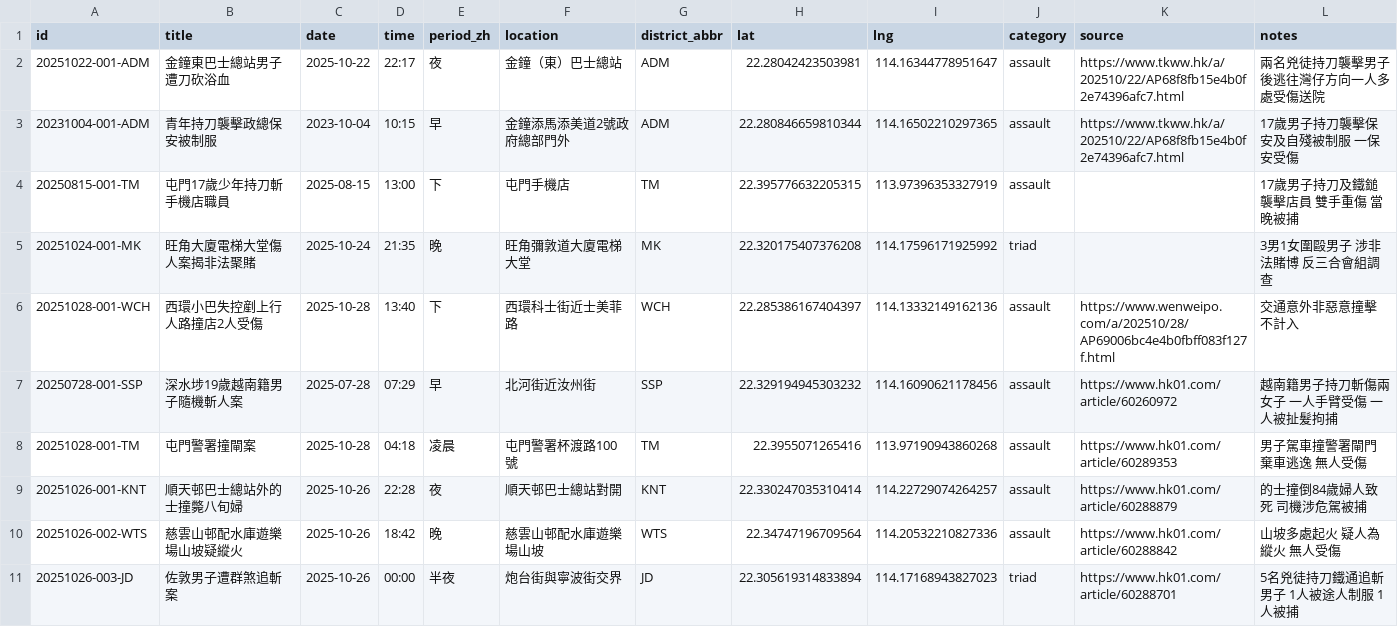
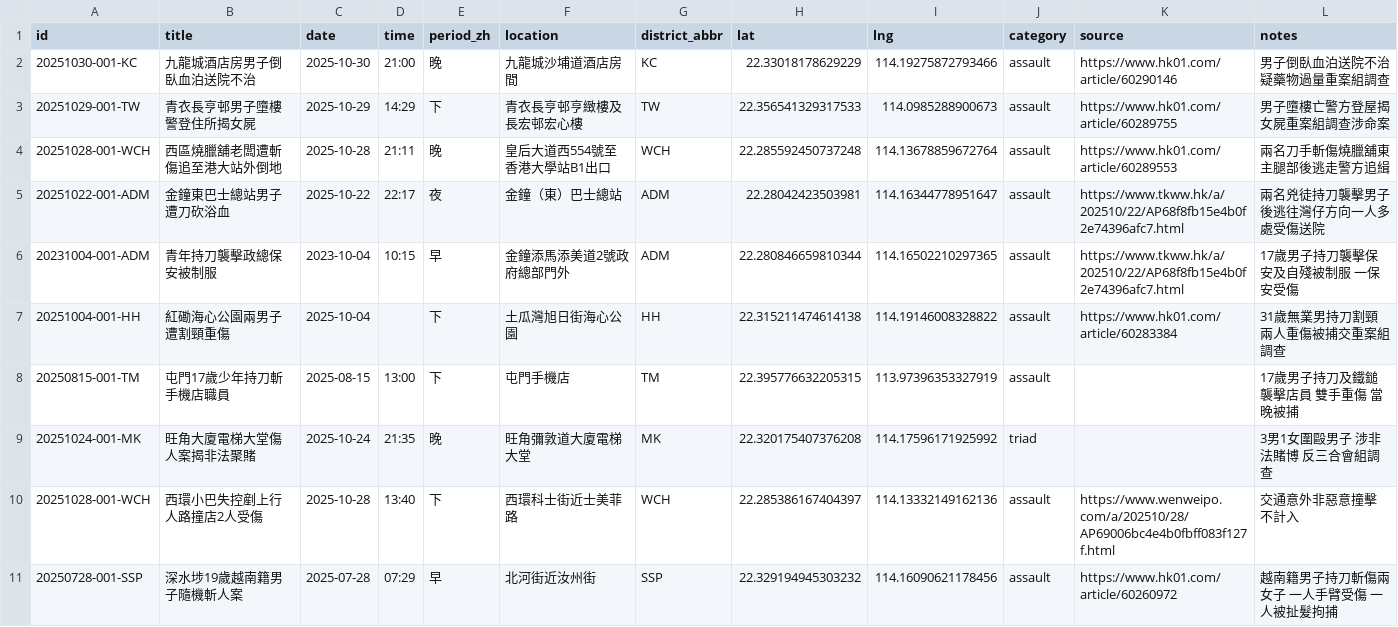
Before and after one commit to hey1www/hey1www.github.io, a CSV file: open-street-arena/data/incidents.csv, drawn as a sheet; only a part is shown; the shorter side is filled out with more unchanged rows; the diff names each change by its address in the sheet, - before the commit and + after, or states it on an @@ line.

```diff
--- a/open-street-arena/data/incidents.csv
+++ b/open-street-arena/data/incidents.csv
+row 2: 20251030-001-KC | 九龍城酒店房男子倒臥血泊送院不治 | 2025-10-30 | 21:00 | 晚 | 九龍城沙埔道酒店房間 | KC | 22.33018178629229 | 114.19275872793466 | assault | https://www.hk01.com/article/60290146 | 男子倒臥血泊送院不治疑藥物過量重案組調查
+row 3: 20251029-001-TW | 青衣長亨邨男子墮樓警登住所揭女屍 | 2025-10-29 | 14:29 | 下 | 青衣長亨邨亨緻樓及長宏邨宏心樓 | TW | 22.356541329317533 | 114.0985288900673 | assault | https://www.hk01.com/article/60289755 | 男子墮樓亡警方登屋揭女屍重案組調查涉命案
+row 4: 20251028-001-WCH | 西區燒臘舖老闆遭斬傷追至港大站外倒地 | 2025-10-28 | 21:11 | 晚 | 皇后大道西554號至香港大學站B1出口 | WCH | 22.285592450737248 | 114.13678859672764 | assault | https://www.hk01.com/article/60289553 | 兩名刀手斬傷燒臘舖東主腿部後逃走警方追緝
+row 7: 20251004-001-HH | 紅磡海心公園兩男子遭割頸重傷 | 2025-10-04 |  | 下 | 土瓜灣旭日街海心公園 | HH | 22.315211474614138 | 114.19146008328822 | assault | https://www.hk01.com/article/60283384 | 31歲無業男持刀割頸兩人重傷被捕交重案組調查
```
Also changed, not shown: 1 other file.
